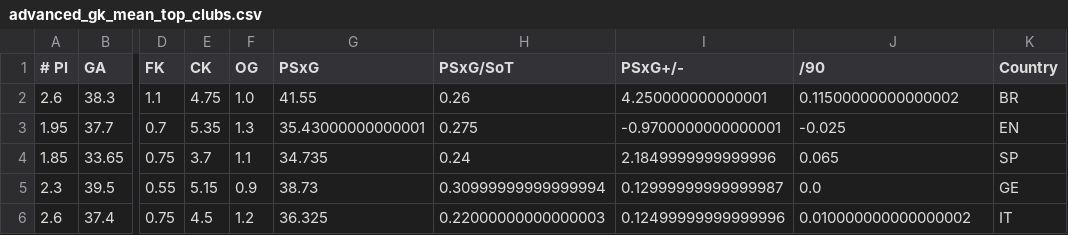
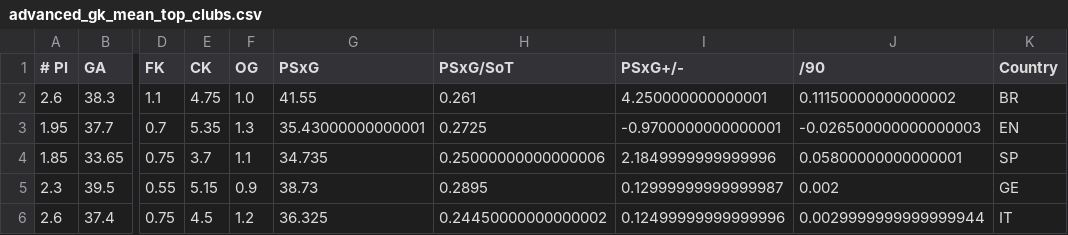
Before and after one commit to victoraccete/football_leagues_analyses, a CSV file: data/means (top clubs only)/advanced_gk_mean_top_clubs.csv, drawn as a sheet; only a part is shown, gaps mark what is left out; the diff names each change by its address in the sheet, - before the commit and + after, or states it on an @@ line.

```diff
--- a/data/means (top clubs only)/advanced_gk_mean_top_clubs.csv
+++ b/data/means (top clubs only)/advanced_gk_mean_top_clubs.csv
-H2 (PSxG/SoT): 0.26
+H2 (PSxG/SoT): 0.261
-J2 (/90): 0.11500000000000002
+J2 (/90): 0.11150000000000002
-H3 (PSxG/SoT): 0.275
+H3 (PSxG/SoT): 0.2725
-J3 (/90): -0.025
+J3 (/90): -0.026500000000000003
-H4 (PSxG/SoT): 0.24
+H4 (PSxG/SoT): 0.25000000000000006
-J4 (/90): 0.065
+J4 (/90): 0.05800000000000001
-H5 (PSxG/SoT): 0.30999999999999994
+H5 (PSxG/SoT): 0.2895
-J5 (/90): 0.0
+J5 (/90): 0.002
-H6 (PSxG/SoT): 0.22000000000000003
+H6 (PSxG/SoT): 0.24450000000000002
-J6 (/90): 0.010000000000000002
+J6 (/90): 0.0029999999999999944
```
Also changed, not shown: data/means (bottom clubs only)/goals_and_shots_mean_bottom_clubs.csv, data/means (top clubs only)/passing_mean_top_clubs.csv, 27 other files.
